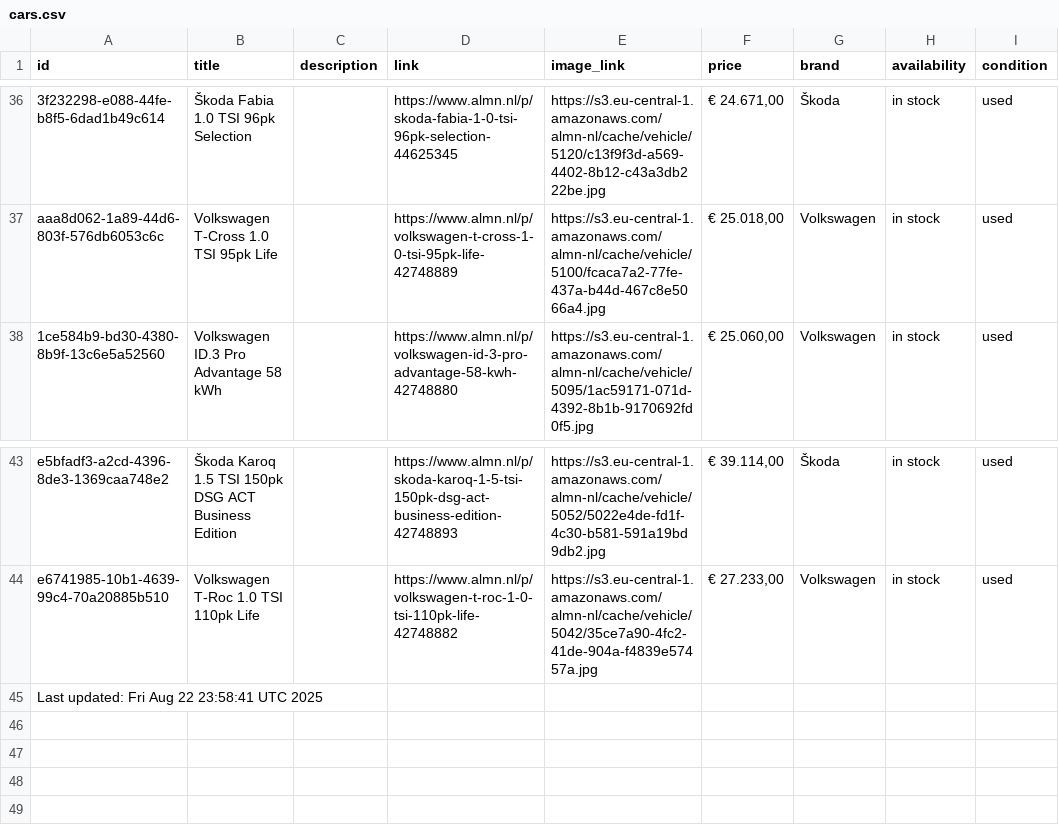
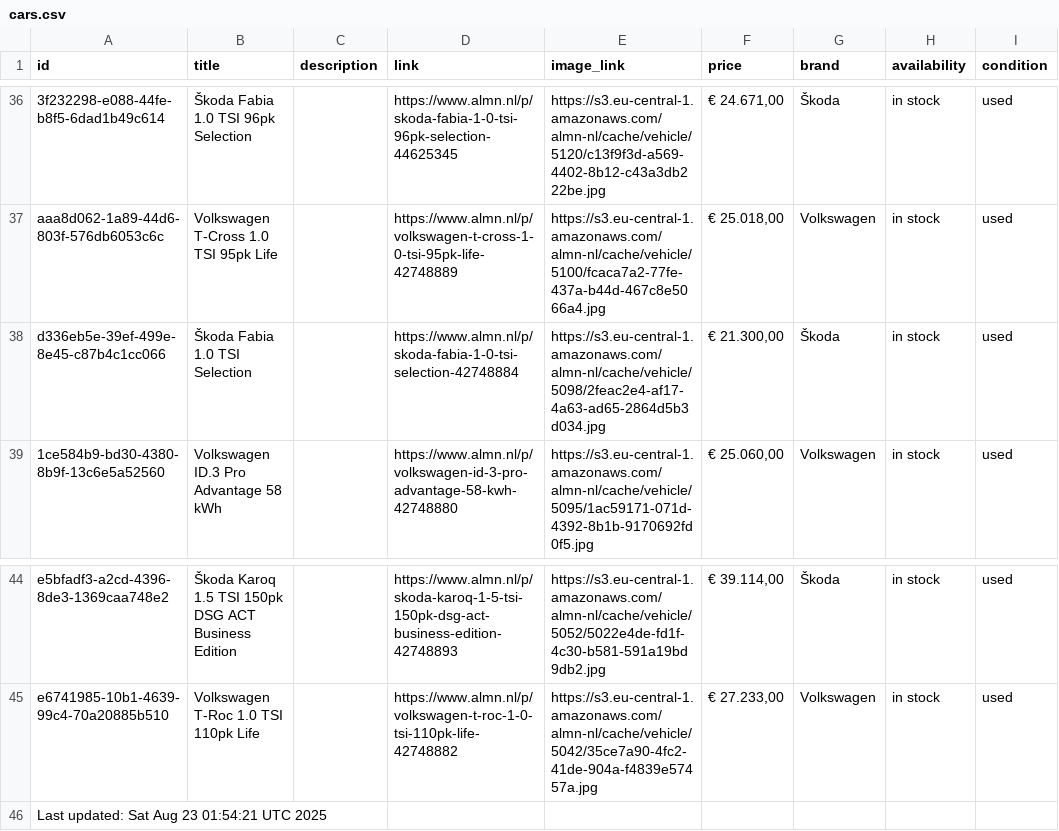
Before and after one commit to maxmovesmarketing/almn_zl, a CSV file: cars.csv, drawn as a sheet; only a part is shown, gaps mark what is left out; addresses are those after the commit; the diff names each change by its address in the sheet, - before the commit and + after, or states it on an @@ line.

```diff
--- a/cars.csv
+++ b/cars.csv
+row 38: d336eb5e-39ef-499e-8e45-c87b4c1cc066 | Škoda Fabia 1.0 TSI Selection |  | https://www.almn.nl/p/skoda-fabia-1-0-tsi-selection-42748884 | https://s3.eu-central-1.amazonaws.com/almn-nl/cache/vehicle/5098/2feac2e4-af17-4a63-ad65-2864d5b3d034.jpg | € 21.300,00 | Škoda | in stock | used
-A46 (id): Last updated: Fri Aug 22 23:58:41 UTC 2025
+A46 (id): Last updated: Sat Aug 23 01:54:21 UTC 2025
```
